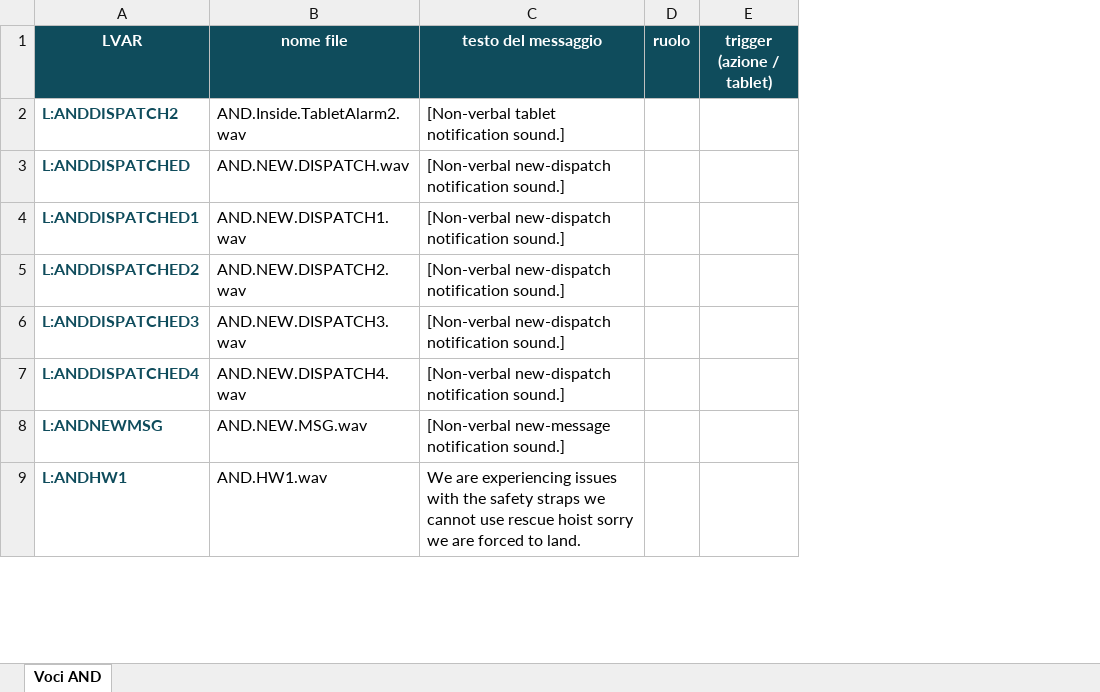
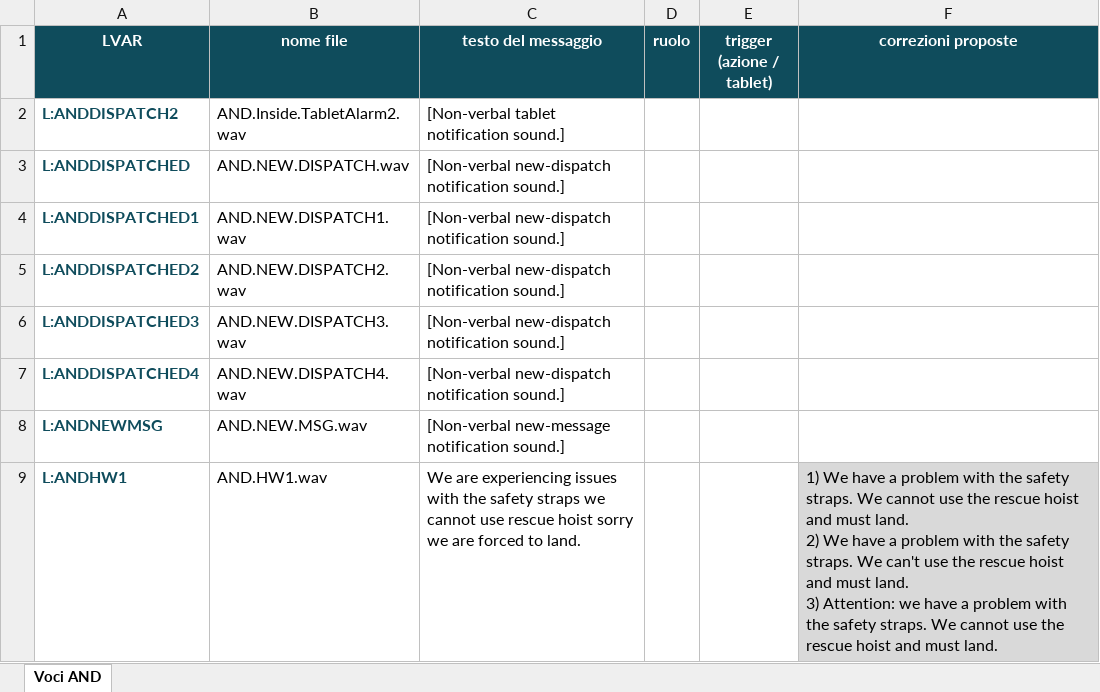
Before and after one commit to davierosoft/HEMS-random-everywhere-mission, an Excel workbook: docs/AND_voice_messages.xlsx, sheet Voci AND, drawn as a sheet; only a part is shown; values as stored, in another font and other column widths than the file's, no borders; table styles not drawn; ↵ is a line break in a cell; the diff names each change by its address in the sheet, - before the commit and + after, or states it on an @@ line.

Commit message:
Add voice correction alternatives to AND catalog

```diff
--- a/docs/AND_voice_messages.xlsx (sheet Voci AND)
+++ b/docs/AND_voice_messages.xlsx (sheet Voci AND)
+column F (correzioni proposte), row 9: 1) We have a problem with the safety straps. We cannot use the rescue hoist and must land. ↵ 2) We have a problem with the safety straps. We can't use the rescue hoist and must land. ↵ 3) Attention: we have a problem with the safety straps. We cannot use the rescue hoist and must land.
```
